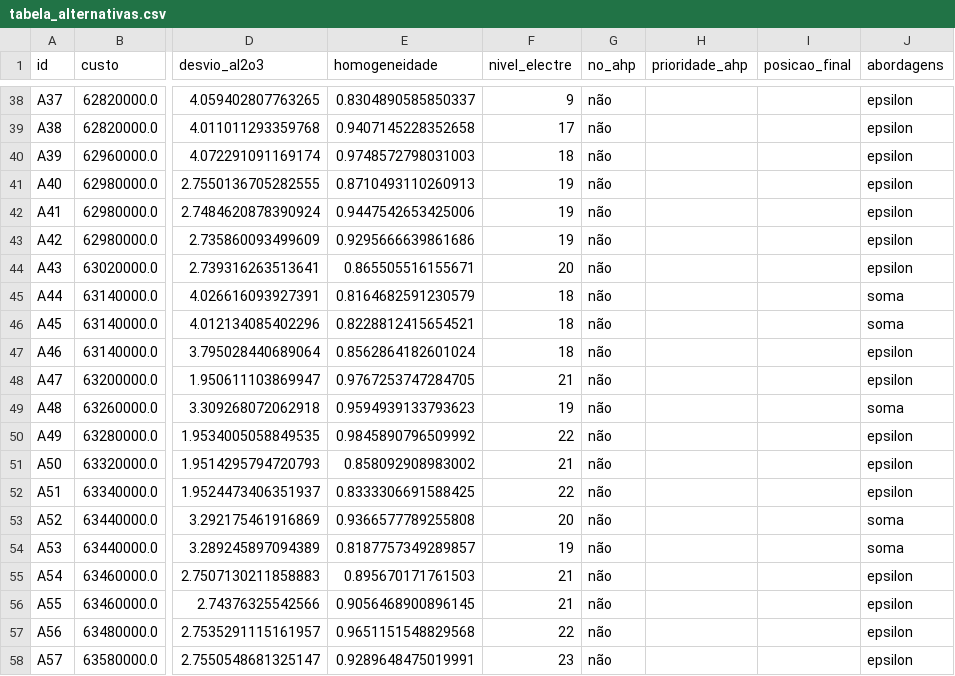
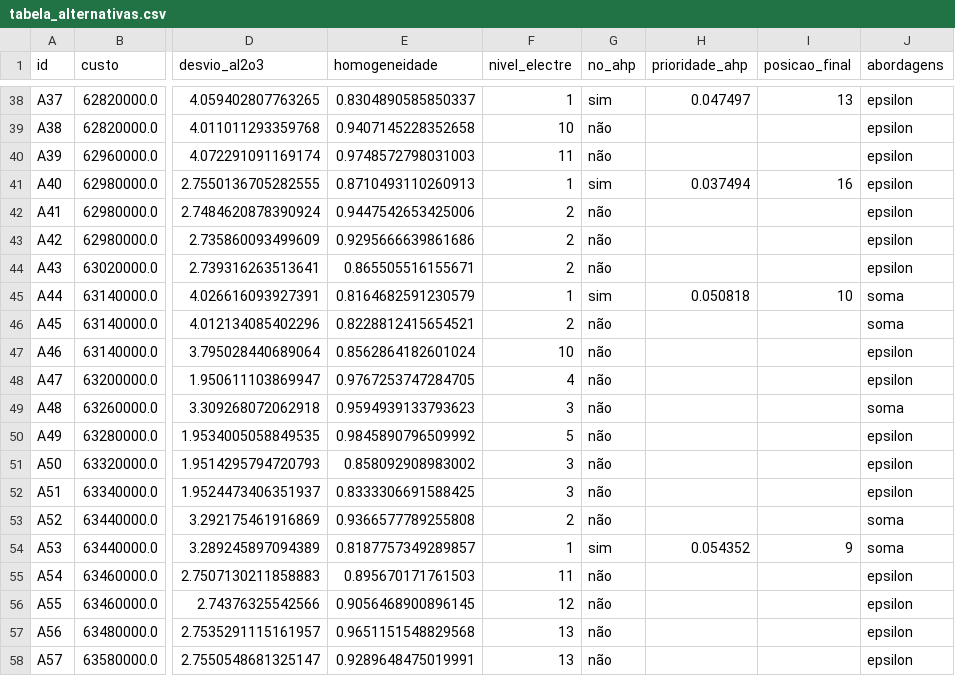
Before and after one commit to jlzht/td-tp, a CSV file: resultados/entrega_3/tabela_alternativas.csv, drawn as a sheet; only a part is shown, gaps mark what is left out; the diff covers the shown part only; the diff names each change by its address in the sheet, - before the commit and + after, or states it on an @@ line.

```diff
--- a/resultados/entrega_3/tabela_alternativas.csv
+++ b/resultados/entrega_3/tabela_alternativas.csv
-F38 (nivel_electre): 9
+F38 (nivel_electre): 1
-G38 (no_ahp): não
+G38 (no_ahp): sim
-H38 (prioridade_ahp): (empty)
+H38 (prioridade_ahp): 0.047497
-I38 (posicao_final): (empty)
+I38 (posicao_final): 13
-F39 (nivel_electre): 17
+F39 (nivel_electre): 10
-F40 (nivel_electre): 18
+F40 (nivel_electre): 11
-F41 (nivel_electre): 19
+F41 (nivel_electre): 1
-G41 (no_ahp): não
+G41 (no_ahp): sim
-H41 (prioridade_ahp): (empty)
+H41 (prioridade_ahp): 0.037494
-I41 (posicao_final): (empty)
+I41 (posicao_final): 16
-F42:F43 (nivel_electre): 19
+F42:F43 (nivel_electre): 2
-F44 (nivel_electre): 20
+F44 (nivel_electre): 2
-F45 (nivel_electre): 18
+F45 (nivel_electre): 1
-G45 (no_ahp): não
+G45 (no_ahp): sim
-H45 (prioridade_ahp): (empty)
+H45 (prioridade_ahp): 0.050818
-I45 (posicao_final): (empty)
+I45 (posicao_final): 10
-F46 (nivel_electre): 18
+F46 (nivel_electre): 2
-F47 (nivel_electre): 18
+F47 (nivel_electre): 10
-F48 (nivel_electre): 21
+F48 (nivel_electre): 4
-F49 (nivel_electre): 19
+F49 (nivel_electre): 3
-F50 (nivel_electre): 22
+F50 (nivel_electre): 5
-F51 (nivel_electre): 21
+F51 (nivel_electre): 3
-F52 (nivel_electre): 22
+F52 (nivel_electre): 3
-F53 (nivel_electre): 20
+F53 (nivel_electre): 2
-F54 (nivel_electre): 19
+F54 (nivel_electre): 1
-G54 (no_ahp): não
+G54 (no_ahp): sim
-H54 (prioridade_ahp): (empty)
+H54 (prioridade_ahp): 0.054352
-I54 (posicao_final): (empty)
+I54 (posicao_final): 9
-F55 (nivel_electre): 21
+F55 (nivel_electre): 11
-F56 (nivel_electre): 21
+F56 (nivel_electre): 12
-F57 (nivel_electre): 22
+F57 (nivel_electre): 13
-F58 (nivel_electre): 23
+F58 (nivel_electre): 13
```
Also changed, not shown: 83 edited cells elsewhere in this file, 24 other files.
